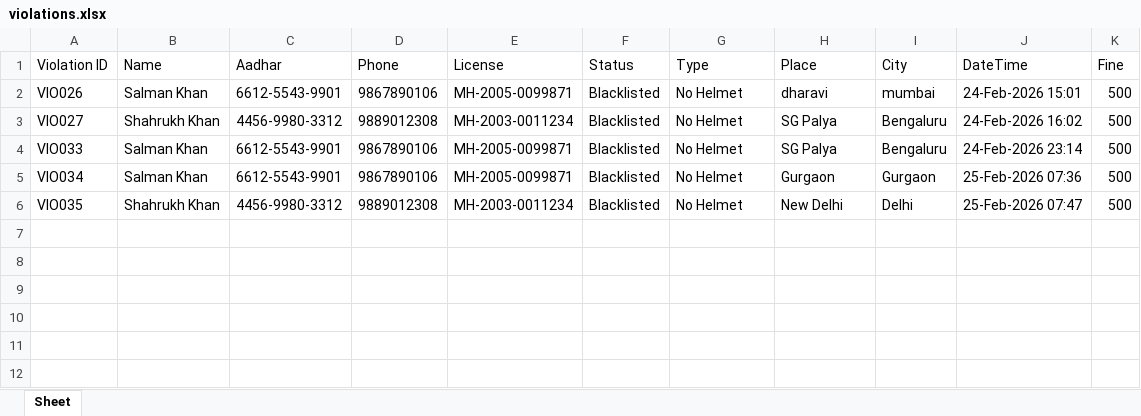
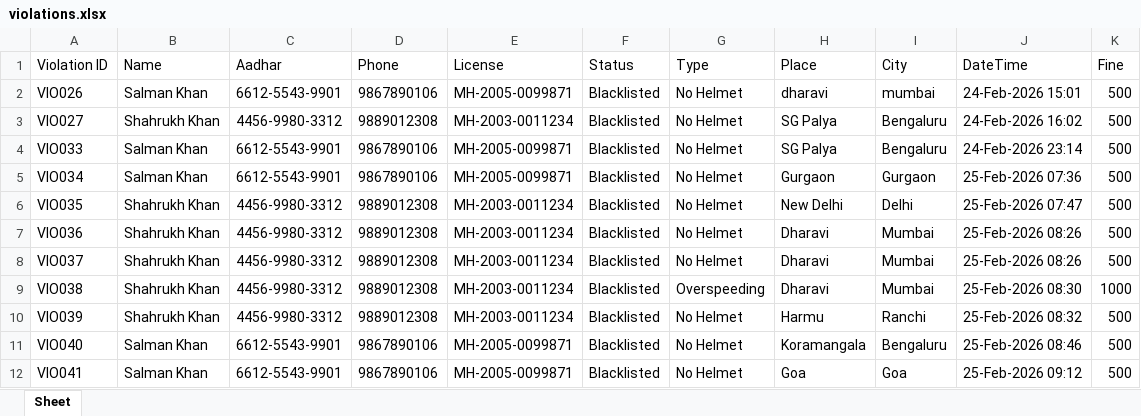
Before and after one commit to pratyushgupta799/traffic_admin, an Excel workbook: face_api/violations.xlsx, sheet Sheet, drawn as a sheet; values as stored, in another font and other column widths than the file's, no borders; the diff names each change by its address in the sheet, - before the commit and + after, or states it on an @@ line.

```diff
--- a/face_api/violations.xlsx (sheet Sheet)
+++ b/face_api/violations.xlsx (sheet Sheet)
+row 7: VIO036 | Shahrukh Khan | 4456-9980-3312 | 9889012308 | MH-2003-0011234 | Blacklisted | No Helmet | Dharavi | Mumbai | 25-Feb-2026 08:26 | 500
+row 8: VIO037 | Shahrukh Khan | 4456-9980-3312 | 9889012308 | MH-2003-0011234 | Blacklisted | No Helmet | Dharavi | Mumbai | 25-Feb-2026 08:26 | 500
+row 9: VIO038 | Shahrukh Khan | 4456-9980-3312 | 9889012308 | MH-2003-0011234 | Blacklisted | Overspeeding | Dharavi | Mumbai | 25-Feb-2026 08:30 | 1000
+row 10: VIO039 | Shahrukh Khan | 4456-9980-3312 | 9889012308 | MH-2003-0011234 | Blacklisted | No Helmet | Harmu | Ranchi | 25-Feb-2026 08:32 | 500
+row 11: VIO040 | Salman Khan | 6612-5543-9901 | 9867890106 | MH-2005-0099871 | Blacklisted | No Helmet | Koramangala | Bengaluru | 25-Feb-2026 08:46 | 500
+row 12: VIO041 | Salman Khan | 6612-5543-9901 | 9867890106 | MH-2005-0099871 | Blacklisted | No Helmet | Goa | Goa | 25-Feb-2026 09:12 | 500
```
Also changed, not shown: face_api/traffic_db.xlsx, 8 other files.
